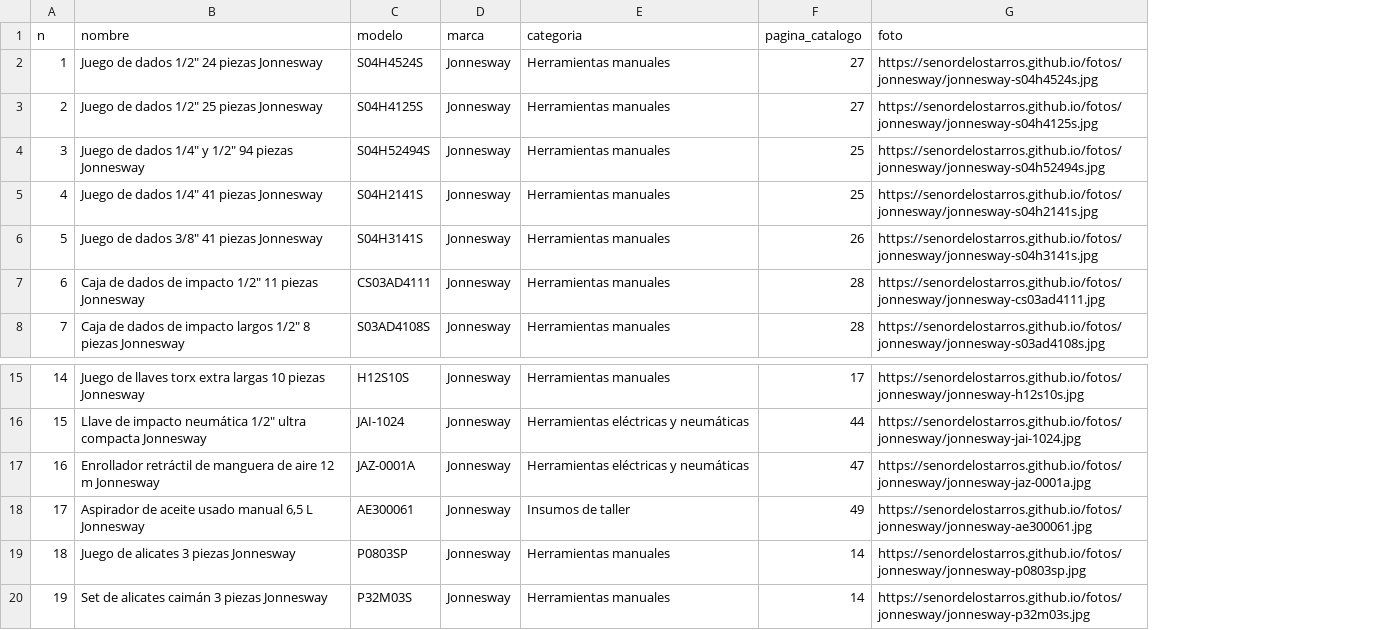
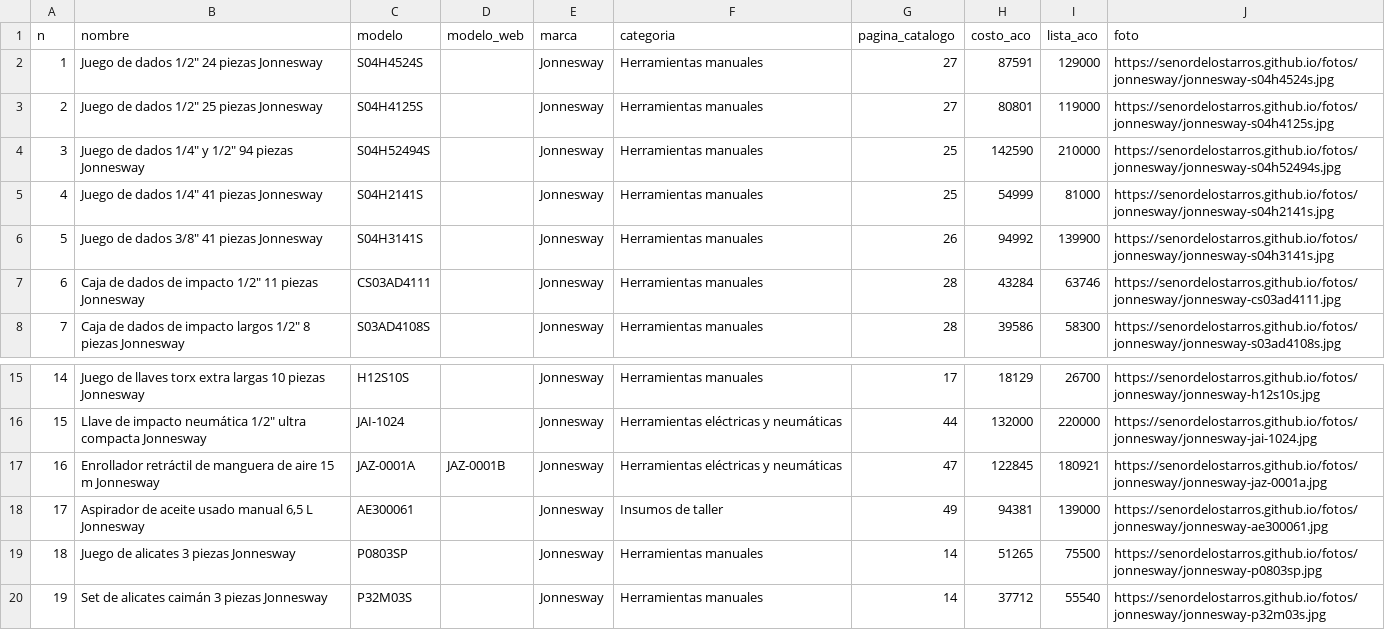
Before and after one commit to senordelostarros/fotos, a CSV file: trabajo/datos/jonnesway-40.csv, drawn as a sheet; only a part is shown, gaps mark what is left out; the diff names each change by its address in the sheet, - before the commit and + after, or states it on an @@ line.

```diff
--- a/trabajo/datos/jonnesway-40.csv
+++ b/trabajo/datos/jonnesway-40.csv
+column D (modelo_web), row 17: JAZ-0001B
+column H (costo_aco), rows 2-8: 87591 | 80801 | 142590 | 54999 | 94992 | 43284 | 39586; rows 15-20: 18129 | 132000 | 122845 | 94381 | 51265 | 37712
+column I (lista_aco), rows 2-8: 129000 | 119000 | 210000 | 81000 | 139900 | 63746 | 58300; rows 15-20: 26700 | 220000 | 180921 | 139000 | 75500 | 55540
-B17 (nombre): …de aire 12 m Jonnesway
+B17 (nombre): …de aire 15 m Jonnesway
```
Also changed, not shown: 1 other file.
